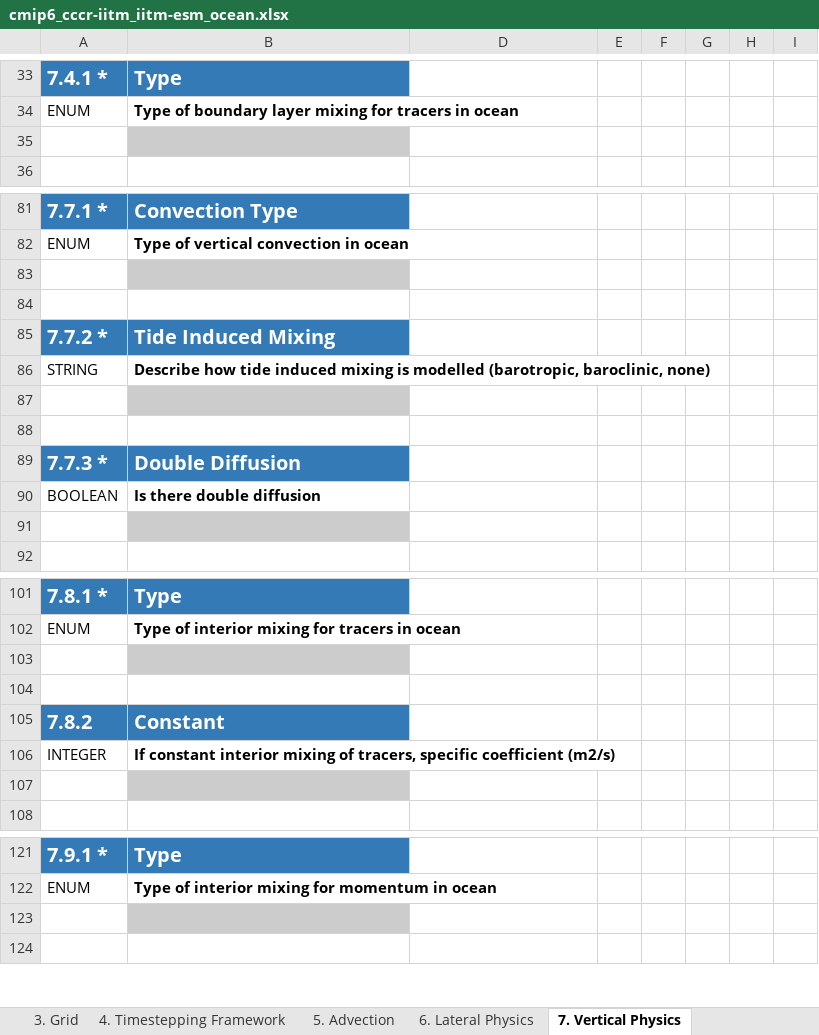
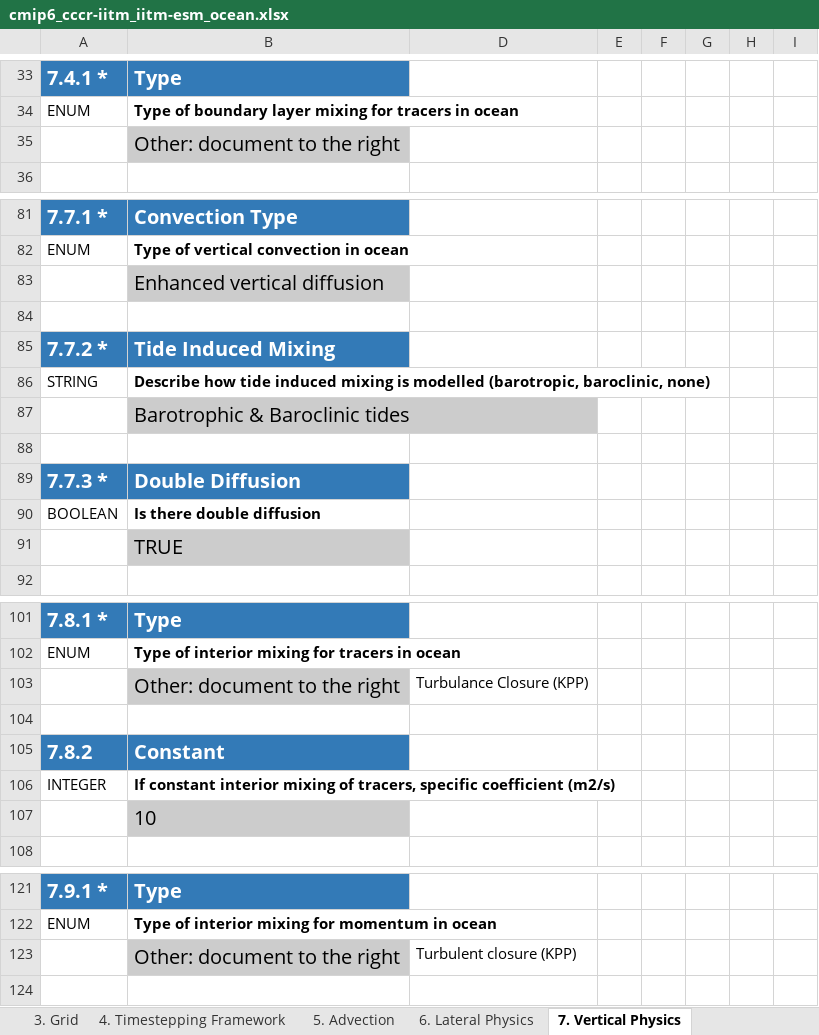
Before and after one commit to ES-DOC-INSTITUTIONAL/cccr-iitm, an Excel workbook: cmip6/models/iitm-esm/cmip6_cccr-iitm_iitm-esm_ocean.xlsx, sheet 7. Vertical Physics, drawn as a sheet; only a part is shown, gaps mark what is left out; values as stored, in another font and other column widths than the file's, no borders; the diff names each change by its address in the sheet, - before the commit and + after, or states it on an @@ line.

```diff
--- a/cmip6/models/iitm-esm/cmip6_cccr-iitm_iitm-esm_ocean.xlsx (sheet 7. Vertical Physics)
+++ b/cmip6/models/iitm-esm/cmip6_cccr-iitm_iitm-esm_ocean.xlsx (sheet 7. Vertical Physics)
-B35: (empty)
+B35: Other: document to the right
-B83: (empty)
+B83: Enhanced vertical diffusion
-B87: (empty)
+B87: Barotrophic & Baroclinic tides
-B91: (empty)
+B91: TRUE
-B103: (empty)
+B103: Other: document to the right
-D103: (empty)
+D103: Turbulance Closure (KPP)
-B107: (empty)
+B107: 10
-B123: (empty)
+B123: Other: document to the right
-D123: (empty)
+D123: Turbulent closure (KPP)
```
Also changed, not shown: sheet 2. Key Properties, sheet 6. Lateral Physics, sheet 9. Boundary Forcing, sheet 3. Grid, sheet 4. Timestepping Framework, sheet 5. Advection, 1 more sheet, 1 other file.
